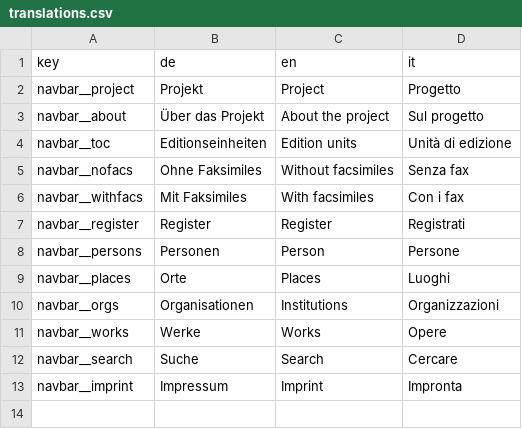
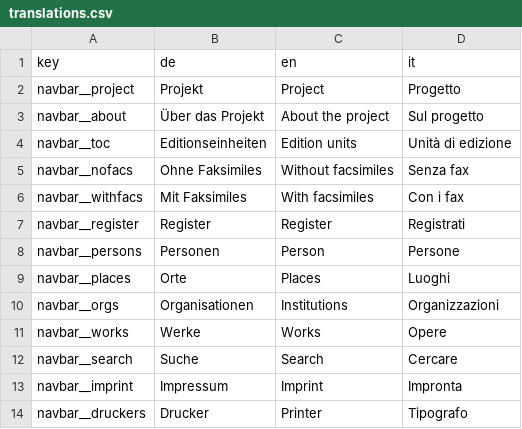
Before and after one commit to ofmgraz/ofm-static, a CSV file: translations.csv, drawn as a sheet; the diff names each change by its address in the sheet, - before the commit and + after, or states it on an @@ line.

```diff
--- a/translations.csv
+++ b/translations.csv
+row 14: navbar__druckers | Drucker | Printer | Tipografo
```
Also changed, not shown: 4 other files.
